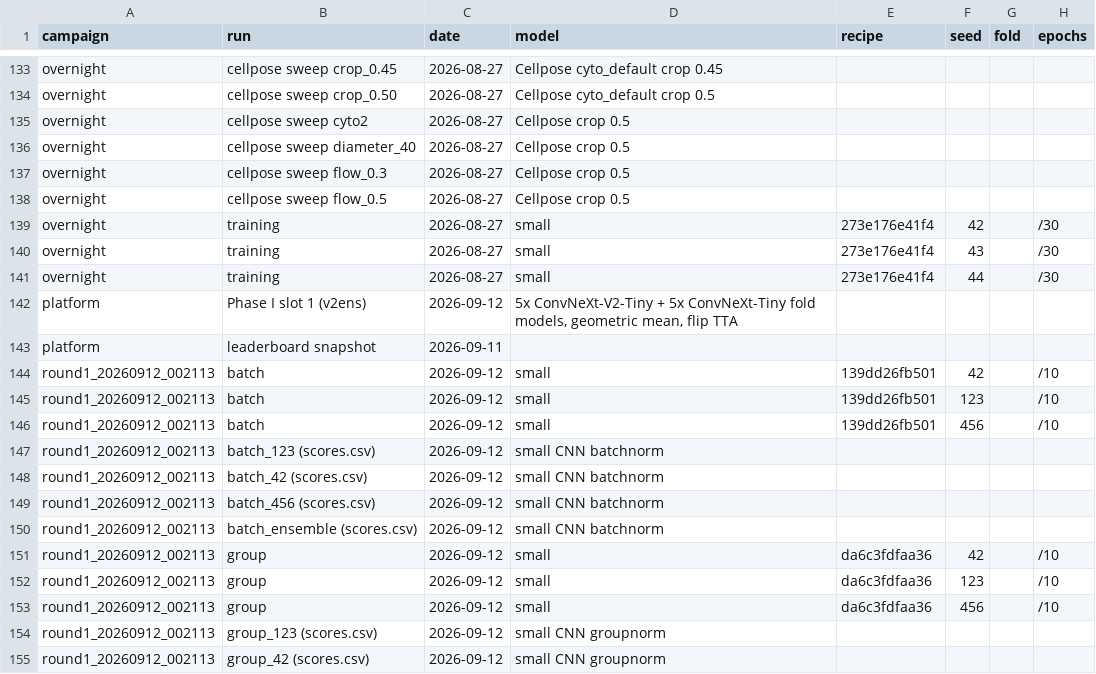
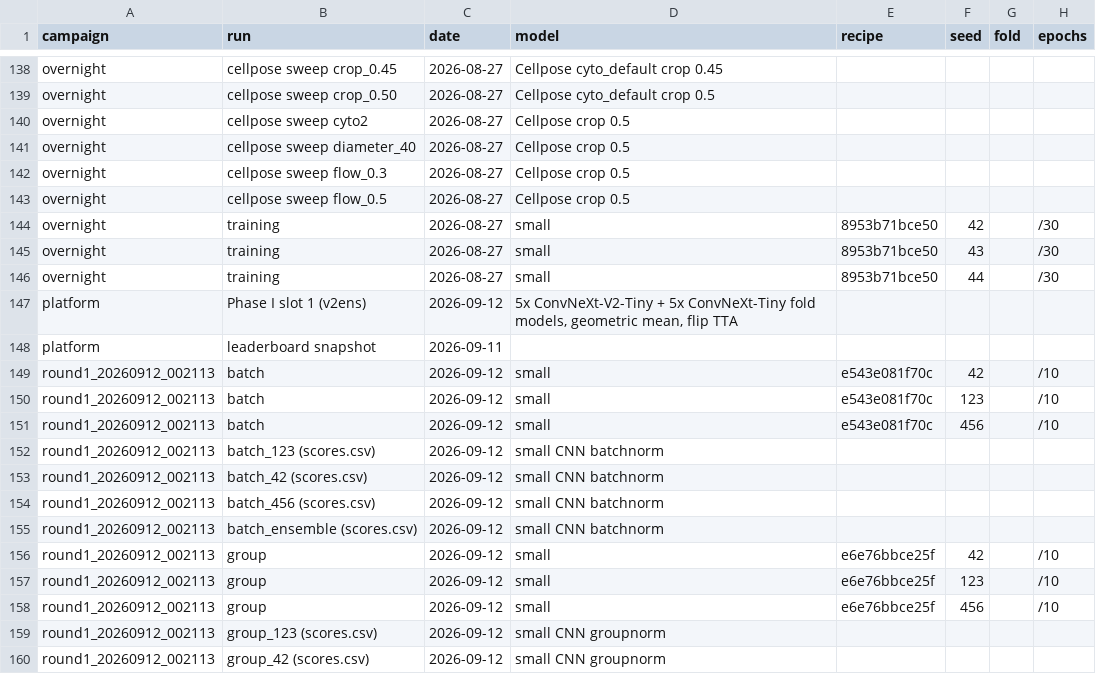
Before and after one commit to Visilant/CLEAR-EC, a CSV file: docs/experiments.csv, drawn as a sheet; only a part is shown, gaps mark what is left out; addresses are those after the commit; the diff covers the shown part only; the diff names each change by its address in the sheet, - before the commit and + after, or states it on an @@ line.

```diff
--- a/docs/experiments.csv
+++ b/docs/experiments.csv
-E144:E146 (recipe): 273e176e41f4
+E144:E146 (recipe): 8953b71bce50
-E149:E151 (recipe): 139dd26fb501
+E149:E151 (recipe): e543e081f70c
-E156:E158 (recipe): da6c3fdfaa36
+E156:E158 (recipe): e6e76bbce25f
```
Also changed, not shown: 5 added rows and 52 edited cells elsewhere in this file, 18 other files.
